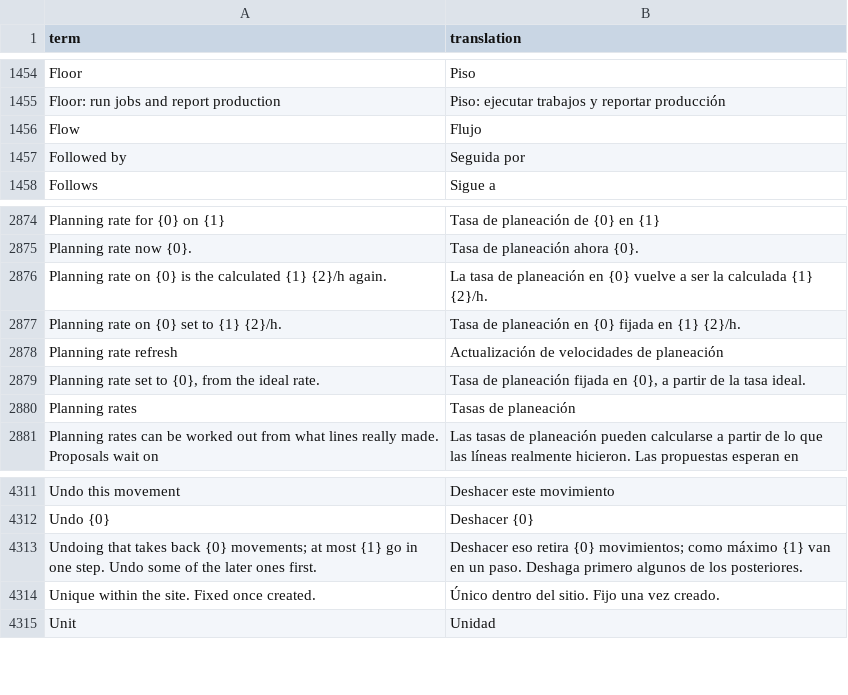
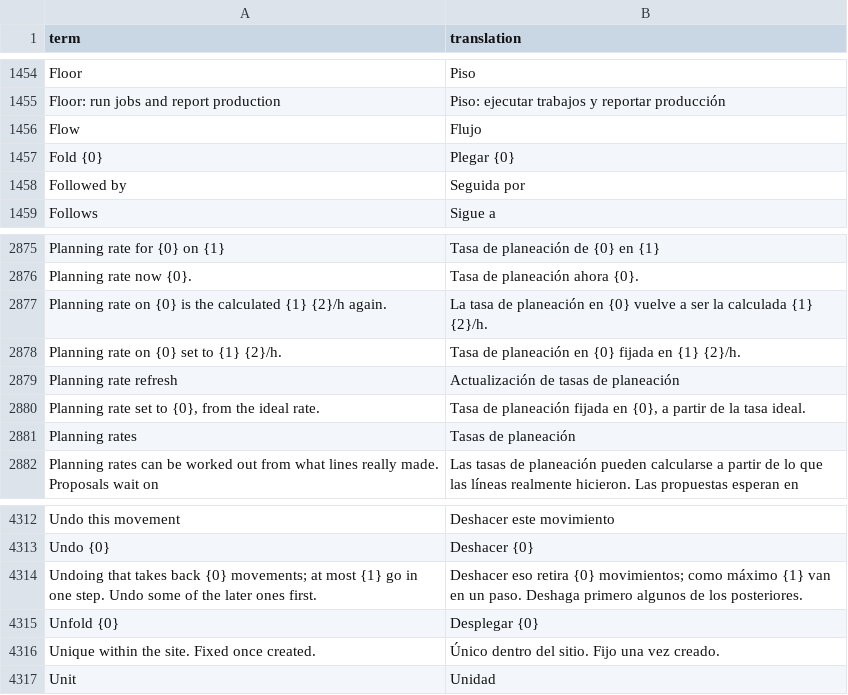
Before and after one commit to bgauvey/pulaski, a CSV file: src/Pulaski.Application/Localization/Shipped/es.csv, drawn as a sheet; only a part is shown, gaps mark what is left out.

Commit message:
Group like screens in the sidebar (#199)
The menu listed 30 screens flat, with related setup such as
equipment, machine profiles and edge nodes spread through a list of
20. NavTree now holds the menu as groups under their main screen
(Planning, Floor; Equipment, Materials, Processes, Site settings,
People, Integrations). Clicking a group opens its main screen and
unfolds it; an arrow folds without navigating; the current screen's
group stays open, and each browser remembers the rest. Only what the
user may open shows; the icon rail stays flat. Screens, addresses
and permissions are unchanged. D-119.

```diff
--- a/src/Pulaski.Application/Localization/Shipped/es.csv
+++ b/src/Pulaski.Application/Localization/Shipped/es.csv
@@ -1456,2 +1456,3 @@ Floor: run jobs and report production,Piso: ejecutar trabajos y reportar producc
 Flow,Flujo
+Fold {0},Plegar {0}
 Followed by,Seguida por
@@ -2877,3 +2878,3 @@ Planning rate on {0} is the calculated {1} {2}/h again.,La tasa de planeación e
 Planning rate on {0} set to {1} {2}/h.,Tasa de planeación en {0} fijada en {1} {2}/h.
-Planning rate refresh,Actualización de velocidades de planeación
+Planning rate refresh,Actualización de tasas de planeación
 "Planning rate set to {0}, from the ideal rate.","Tasa de planeación fijada en {0}, a partir de la tasa ideal."
@@ -4313,2 +4314,3 @@ Undo {0},Deshacer {0}
 Undoing that takes back {0} movements; at most {1} go in one step. Undo some of the later ones first.,Deshacer eso retira {0} movimientos; como máximo {1} van en un paso. Deshaga primero algunos de los posteriores.
+Unfold {0},Desplegar {0}
 Unique within the site. Fixed once created.,Único dentro del sitio. Fijo una vez creado.
```
Also changed, not shown: 8 other files.
